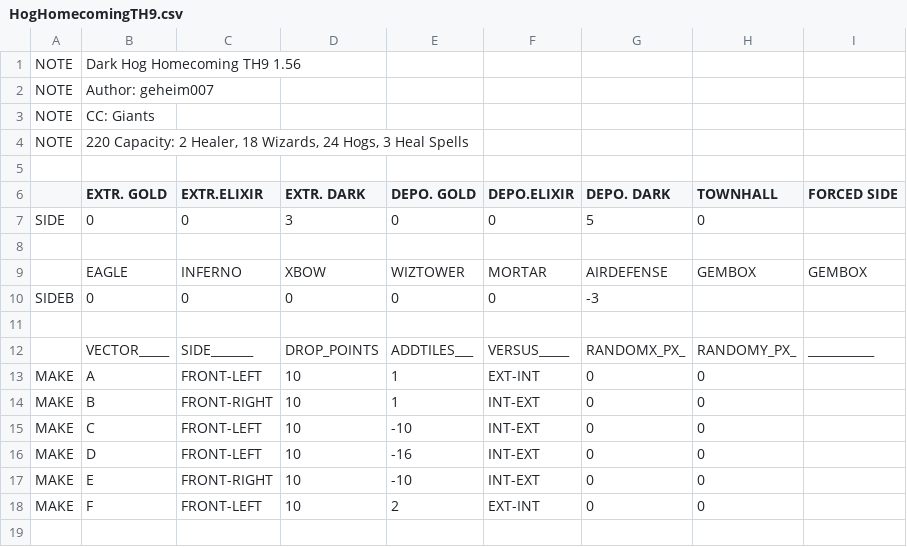
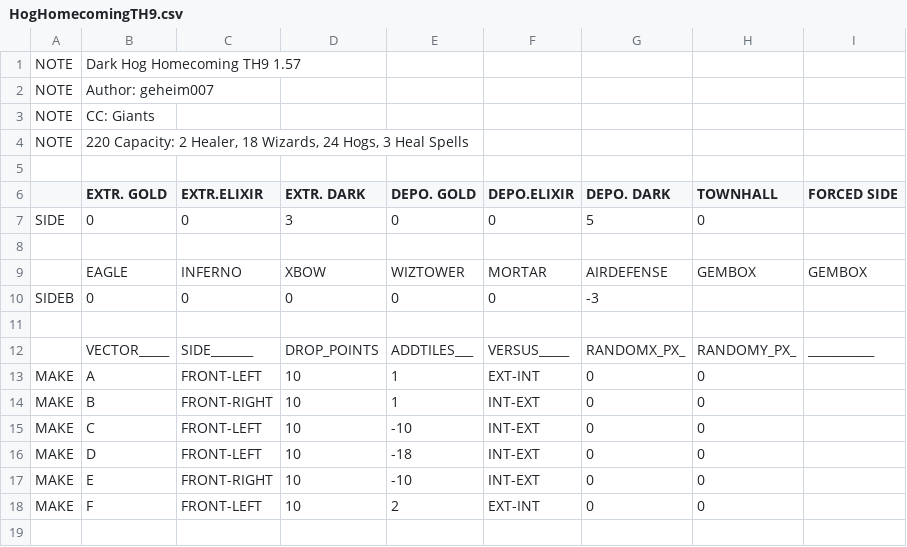
Before and after one commit to JimBimm/MyBotCSV, a CSV file: HogHomecomingTH9.csv, drawn as a sheet; only a part is shown.

Commit message:
changed third heal drop location

```diff
--- a/HogHomecomingTH9.csv
+++ b/HogHomecomingTH9.csv
@@ -1,2 +1,2 @@
-NOTE  |Dark Hog Homecoming TH9 1.56
+NOTE  |Dark Hog Homecoming TH9 1.57
 NOTE  |Author: geheim007
@@ -15,3 +15,3 @@ MAKE  |B          |FRONT-RIGHT|10         |1          |INT-EXT    |0          |0
 MAKE  |C          |FRONT-LEFT |10         |-10        |INT-EXT    |0          |0          |           |
-MAKE  |D          |FRONT-LEFT |10         |-16        |INT-EXT    |0          |0          |           |
+MAKE  |D          |FRONT-LEFT |10         |-18        |INT-EXT    |0          |0          |           |
 MAKE  |E          |FRONT-RIGHT|10         |-10        |INT-EXT    |0          |0          |           |
```
